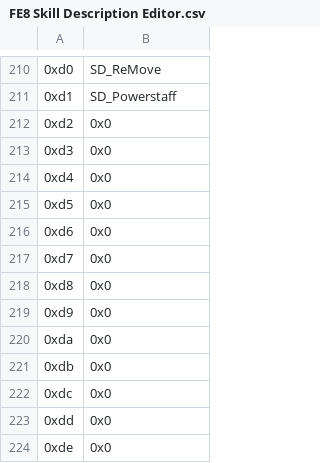
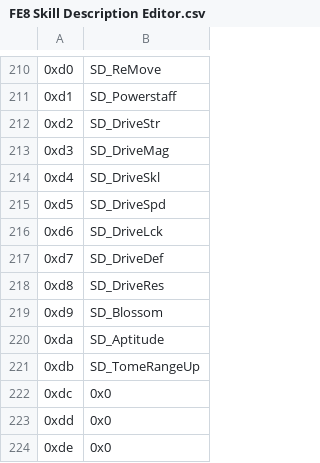
Before and after one commit to FlameOfTomorrow/FlameOfTomorrow, a CSV file: Tables/FE8 Nightmare modules/Skills/FE8 Skill Description Editor.csv, drawn as a sheet; only a part is shown, gaps mark what is left out; the diff names each change by its address in the sheet, - before the commit and + after, or states it on an @@ line.

Commit message:
Tome Range Up skill

```diff
--- a/Tables/FE8 Nightmare modules/Skills/FE8 Skill Description Editor.csv
+++ b/Tables/FE8 Nightmare modules/Skills/FE8 Skill Description Editor.csv
-B212: 0x0
+B212: SD_DriveStr
-B213: 0x0
+B213: SD_DriveMag
-B214: 0x0
+B214: SD_DriveSkl
-B215: 0x0
+B215: SD_DriveSpd
-B216: 0x0
+B216: SD_DriveLck
-B217: 0x0
+B217: SD_DriveDef
-B218: 0x0
+B218: SD_DriveRes
-B219: 0x0
+B219: SD_Blossom
-B220: 0x0
+B220: SD_Aptitude
-B221: 0x0
+B221: SD_TomeRangeUp
```
Also changed, not shown: 12 other files.
